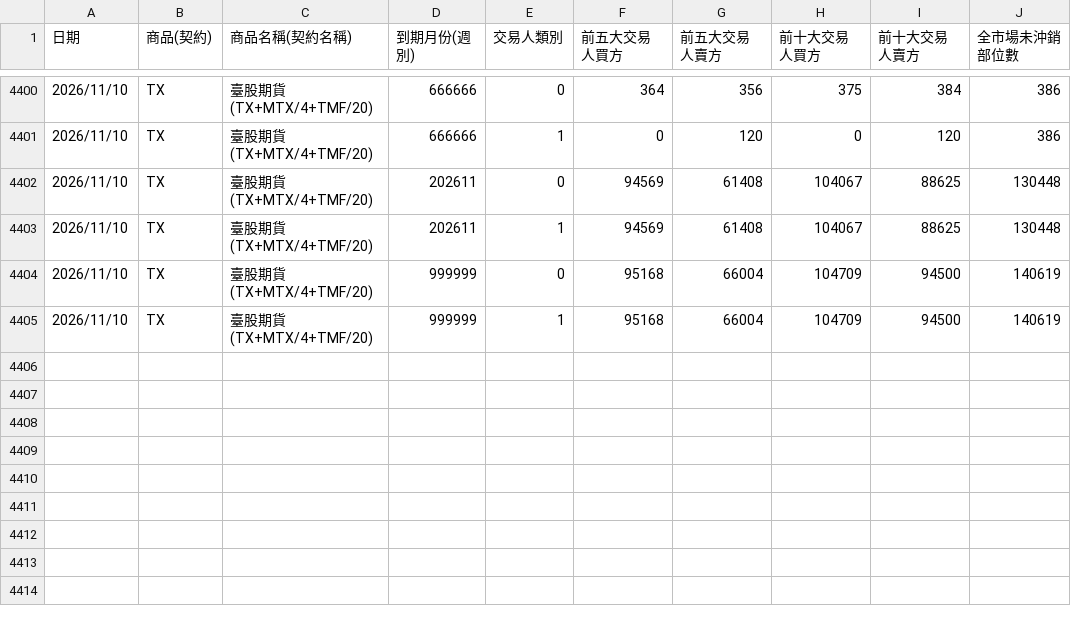
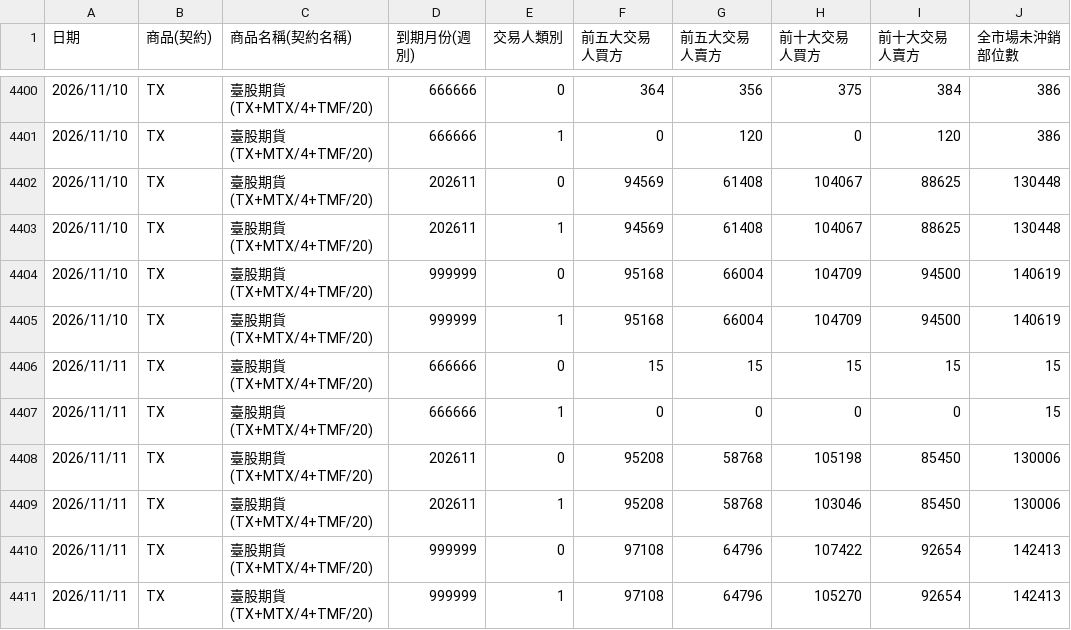
Before and after one commit to xd1104/trade-log, a CSV file: large_trader.csv, drawn as a sheet; only a part is shown, gaps mark what is left out.

```diff
--- a/large_trader.csv
+++ b/large_trader.csv
@@ -4405 +4405,7 @@
 2026/11/10,TX,臺股期貨(TX+MTX/4+TMF/20),999999,1,95168,66004,104709,94500,140619
+2026/11/11,TX,臺股期貨(TX+MTX/4+TMF/20),666666,0,15,15,15,15,15
+2026/11/11,TX,臺股期貨(TX+MTX/4+TMF/20),666666,1,0,0,0,0,15
+2026/11/11,TX,臺股期貨(TX+MTX/4+TMF/20),202611,0,95208,58768,105198,85450,130006
+2026/11/11,TX,臺股期貨(TX+MTX/4+TMF/20),202611,1,95208,58768,103046,85450,130006
+2026/11/11,TX,臺股期貨(TX+MTX/4+TMF/20),999999,0,97108,64796,107422,92654,142413
+2026/11/11,TX,臺股期貨(TX+MTX/4+TMF/20),999999,1,97108,64796,105270,92654,142413
```
Also changed, not shown: futco.csv, futco_ah.csv, 8 other files.
